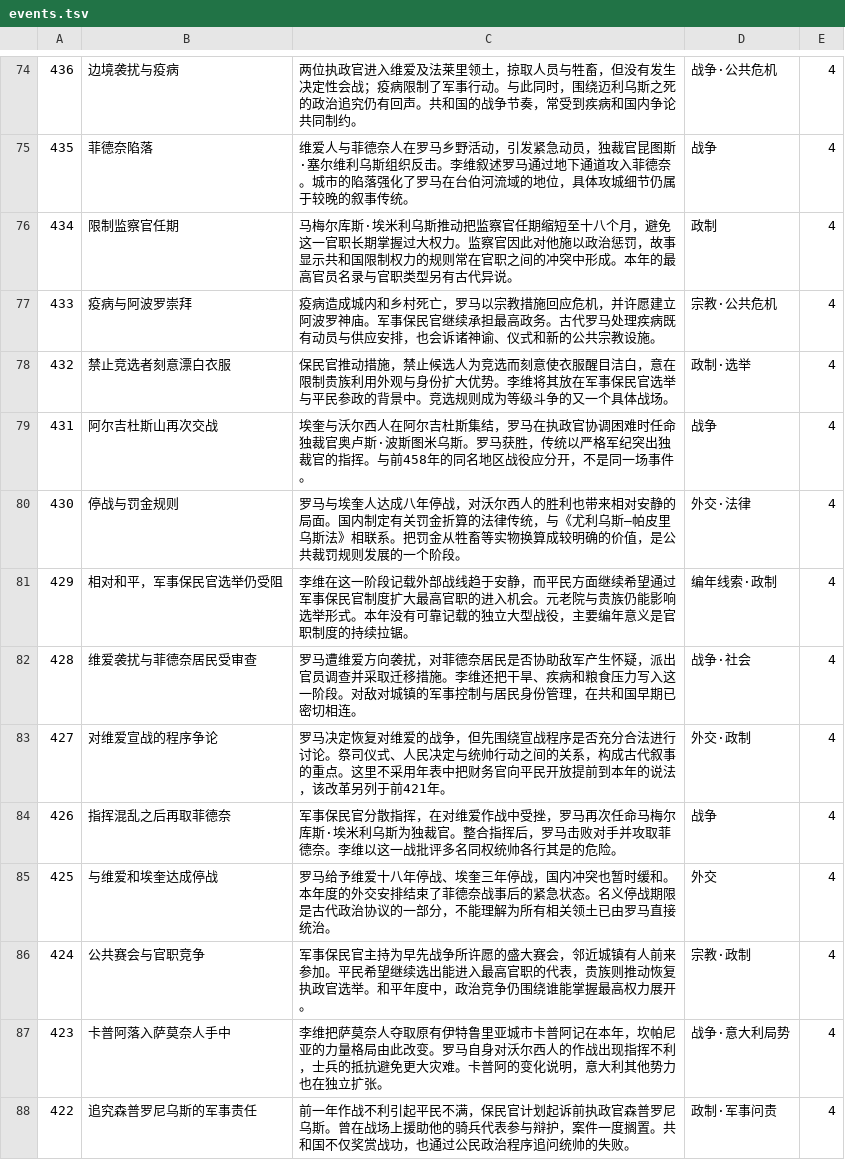
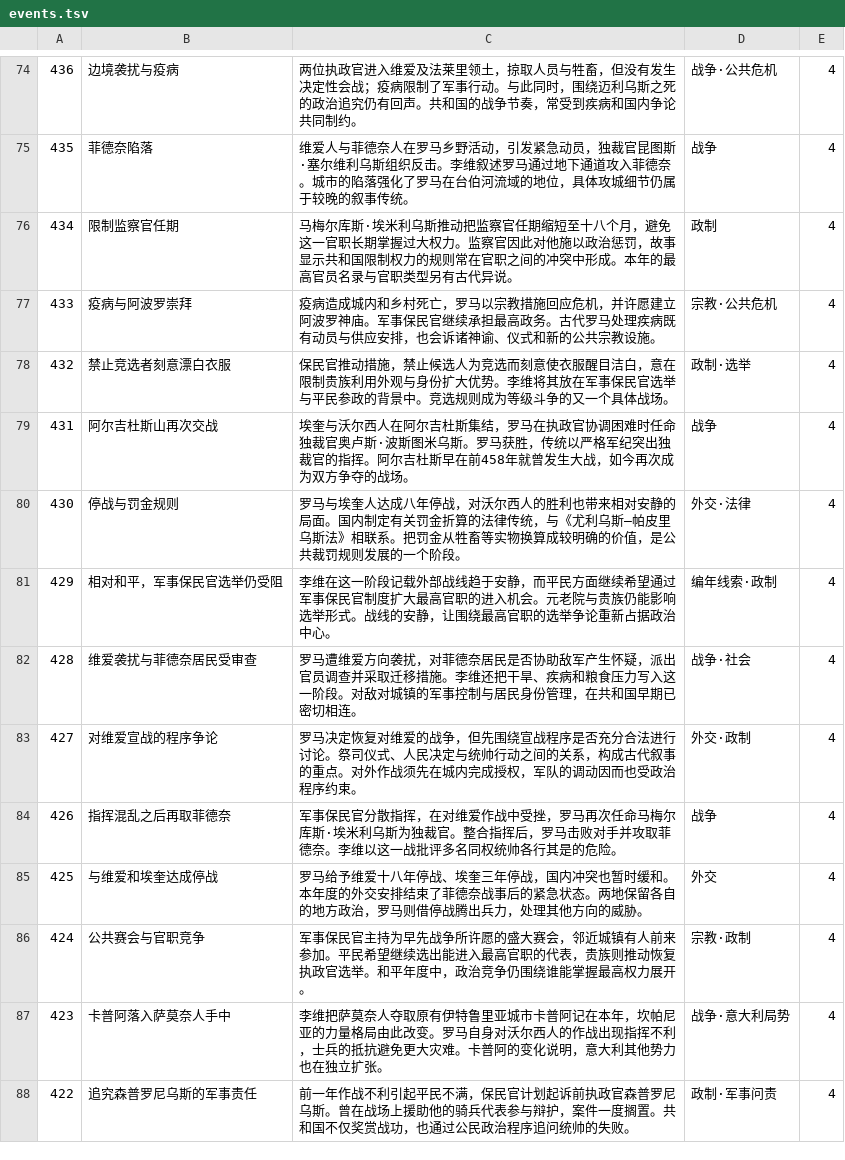
Before and after one commit to kaloioannes/roman-fasti, a TSV file: data-source/events.tsv, drawn as a sheet; only a part is shown, gaps mark what is left out; the diff covers the shown part only.

```diff
--- a/data-source/events.tsv
+++ b/data-source/events.tsv
@@ -78,9 +78,9 @@
 432|禁止竞选者刻意漂白衣服|保民官推动措施，禁止候选人为竞选而刻意使衣服醒目洁白，意在限制贵族利用外观与身份扩大优势。李维将其放在军事保民官选举与平民参政的背景中。竞选规则成为等级斗争的又一个具体战场。|政制·选举|4
-431|阿尔吉杜斯山再次交战|埃奎与沃尔西人在阿尔吉杜斯集结，罗马在执政官协调困难时任命独裁官奥卢斯·波斯图米乌斯。罗马获胜，传统以严格军纪突出独裁官的指挥。与前458年的同名地区战役应分开，不是同一场事件。|战争|4
+431|阿尔吉杜斯山再次交战|埃奎与沃尔西人在阿尔吉杜斯集结，罗马在执政官协调困难时任命独裁官奥卢斯·波斯图米乌斯。罗马获胜，传统以严格军纪突出独裁官的指挥。阿尔吉杜斯早在前458年就曾发生大战，如今再次成为双方争夺的战场。|战争|4
 430|停战与罚金规则|罗马与埃奎人达成八年停战，对沃尔西人的胜利也带来相对安静的局面。国内制定有关罚金折算的法律传统，与《尤利乌斯—帕皮里乌斯法》相联系。把罚金从牲畜等实物换算成较明确的价值，是公共裁罚规则发展的一个阶段。|外交·法律|4
-429|相对和平，军事保民官选举仍受阻|李维在这一阶段记载外部战线趋于安静，而平民方面继续希望通过军事保民官制度扩大最高官职的进入机会。元老院与贵族仍能影响选举形式。本年没有可靠记载的独立大型战役，主要编年意义是官职制度的持续拉锯。|编年线索·政制|4
+429|相对和平，军事保民官选举仍受阻|李维在这一阶段记载外部战线趋于安静，而平民方面继续希望通过军事保民官制度扩大最高官职的进入机会。元老院与贵族仍能影响选举形式。战线的安静，让围绕最高官职的选举争论重新占据政治中心。|编年线索·政制|4
 428|维爱袭扰与菲德奈居民受审查|罗马遭维爱方向袭扰，对菲德奈居民是否协助敌军产生怀疑，派出官员调查并采取迁移措施。李维还把干旱、疾病和粮食压力写入这一阶段。对敌对城镇的军事控制与居民身份管理，在共和国早期已密切相连。|战争·社会|4
-427|对维爱宣战的程序争论|罗马决定恢复对维爱的战争，但先围绕宣战程序是否充分合法进行讨论。祭司仪式、人民决定与统帅行动之间的关系，构成古代叙事的重点。这里不采用年表中把财务官向平民开放提前到本年的说法，该改革另列于前421年。|外交·政制|4
+427|对维爱宣战的程序争论|罗马决定恢复对维爱的战争，但先围绕宣战程序是否充分合法进行讨论。祭司仪式、人民决定与统帅行动之间的关系，构成古代叙事的重点。对外作战须先在城内完成授权，军队的调动因而也受政治程序约束。|外交·政制|4
 426|指挥混乱之后再取菲德奈|军事保民官分散指挥，在对维爱作战中受挫，罗马再次任命马梅尔库斯·埃米利乌斯为独裁官。整合指挥后，罗马击败对手并攻取菲德奈。李维以这一战批评多名同权统帅各行其是的危险。|战争|4
-425|与维爱和埃奎达成停战|罗马给予维爱十八年停战、埃奎三年停战，国内冲突也暂时缓和。本年度的外交安排结束了菲德奈战事后的紧急状态。名义停战期限是古代政治协议的一部分，不能理解为所有相关领土已由罗马直接统治。|外交|4
+425|与维爱和埃奎达成停战|罗马给予维爱十八年停战、埃奎三年停战，国内冲突也暂时缓和。本年度的外交安排结束了菲德奈战事后的紧急状态。两地保留各自的地方政治，罗马则借停战腾出兵力，处理其他方向的威胁。|外交|4
 424|公共赛会与官职竞争|军事保民官主持为早先战争所许愿的盛大赛会，邻近城镇有人前来参加。平民希望继续选出能进入最高官职的代表，贵族则推动恢复执政官选举。和平年度中，政治竞争仍围绕谁能掌握最高权力展开。|宗教·政制|4
```
Also changed, not shown: 91 edited cells elsewhere in this file, data-source/biographies.tsv, 16 other files.
